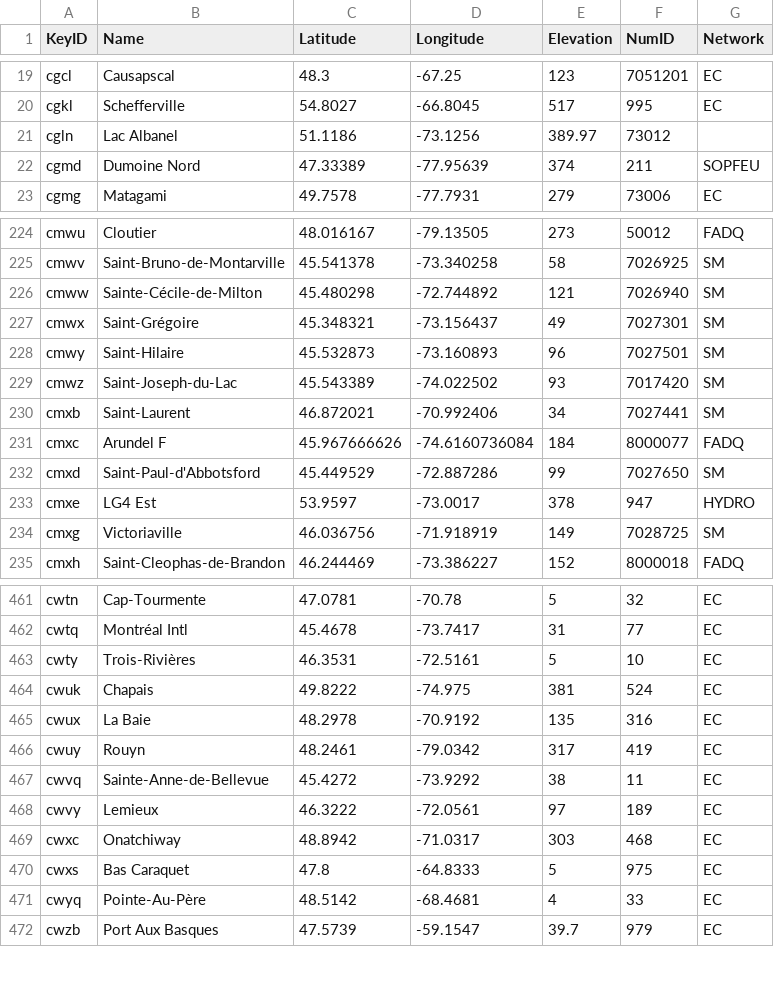
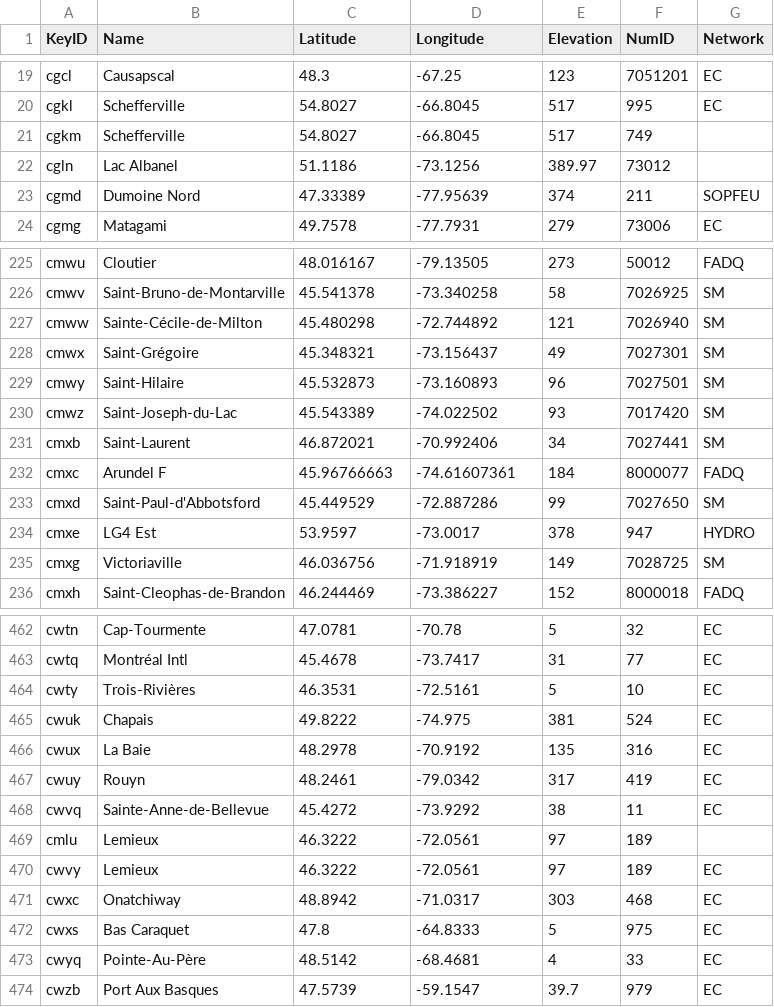
Before and after one commit to RNCan/WeatherBasedSimulationFramework, a CSV file: bin/Releasex64/Layers/QuebecStations.csv, drawn as a sheet; only a part is shown, gaps mark what is left out.

```diff
--- a/bin/Releasex64/Layers/QuebecStations.csv
+++ b/bin/Releasex64/Layers/QuebecStations.csv
@@ -20,2 +20,3 @@ cgcl,Causapscal,48.3,-67.25,123,7051201,EC
 cgkl,Schefferville,54.8027,-66.8045,517,995,EC
+cgkm,Schefferville,54.8027,-66.8045,517,749,
 cgln,Lac Albanel,51.1186,-73.1256,389.97,73012,
@@ -230,3 +231,3 @@ cmwz,Saint-Joseph-du-Lac,45.543389,-74.022502,93,7017420,SM
 cmxb,Saint-Laurent,46.872021,-70.992406,34,7027441,SM
-cmxc,Arundel F,45.967666626,-74.6160736084,184,8000077,FADQ
+cmxc,Arundel F,45.96766663,-74.61607361,184,8000077,FADQ
 cmxd,Saint-Paul-d'Abbotsford,45.449529,-72.887286,99,7027650,SM
@@ -467,2 +468,3 @@ cwuy,Rouyn,48.2461,-79.0342,317,419,EC
 cwvq,Sainte-Anne-de-Bellevue,45.4272,-73.9292,38,11,EC
+cmlu,Lemieux,46.3222,-72.0561,97,189,
 cwvy,Lemieux,46.3222,-72.0561,97,189,EC
```
Also changed, not shown: 10 other files.
